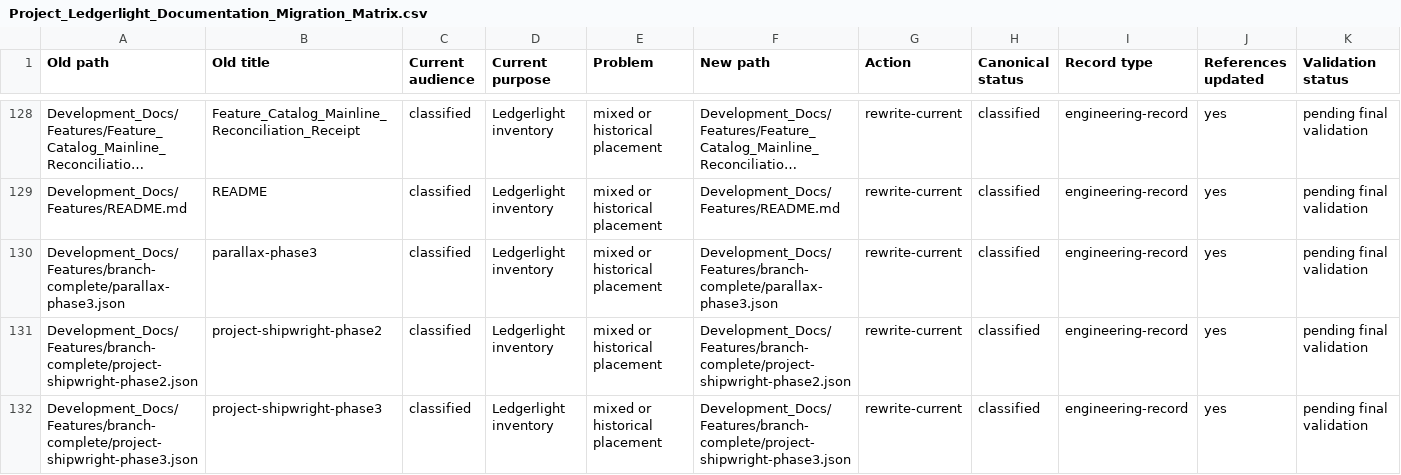
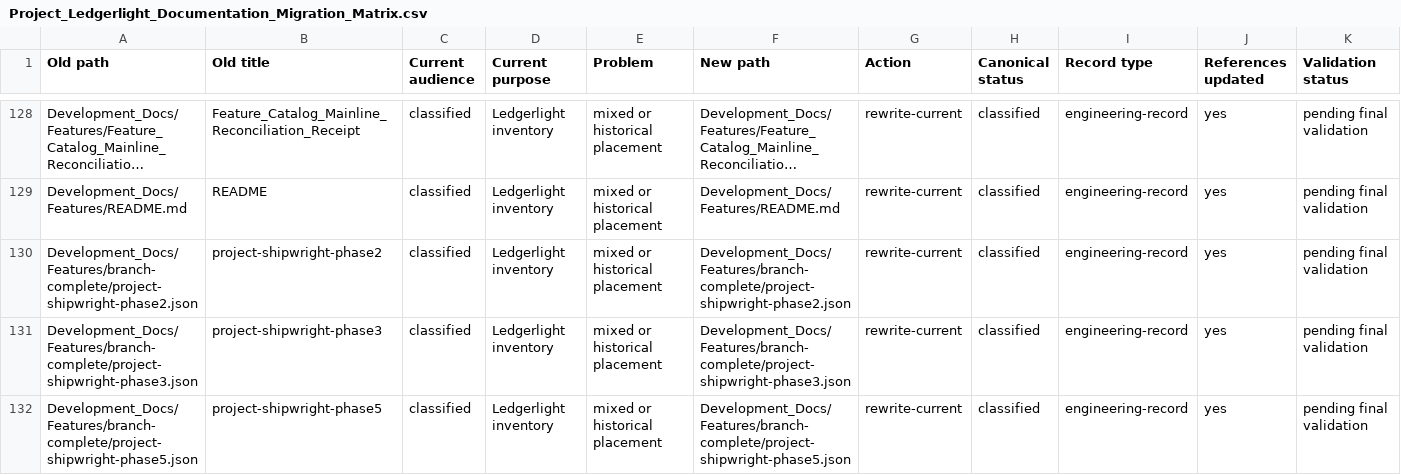
Before and after one commit to Kgray44/treasurehuntSoT, a CSV file: Development_Docs/Programs/Other/Ledgerlight/Project_Ledgerlight_Documentation_Migration_Matrix.csv, drawn as a sheet; only a part is shown, gaps mark what is left out; the shorter side is filled out with more unchanged rows; long unchanged cells end in …; rows hold the shown columns only; the diff names each change by its address in the sheet, - before the commit and + after, or states it on an @@ line.

Commit message:
Bind Sextant qualification to accepted Parallax mainline and reconcile deliverables

```diff
--- a/Development_Docs/Programs/Other/Ledgerlight/Project_Ledgerlight_Documentation_Migration_Matrix.csv
+++ b/Development_Docs/Programs/Other/Ledgerlight/Project_Ledgerlight_Documentation_Migration_Matrix.csv
-row 130: Development_Docs/Features/branch-complete/parallax-phase3.json | parallax-phase3 | classified | Ledgerlight inventory | mixed or historical placement | Development_Docs/Features/branch-complete/parallax-phase3.json | rewrite-current | classified | engineering-record | yes | pending final validation
```
Also changed, not shown: 4 other files.
